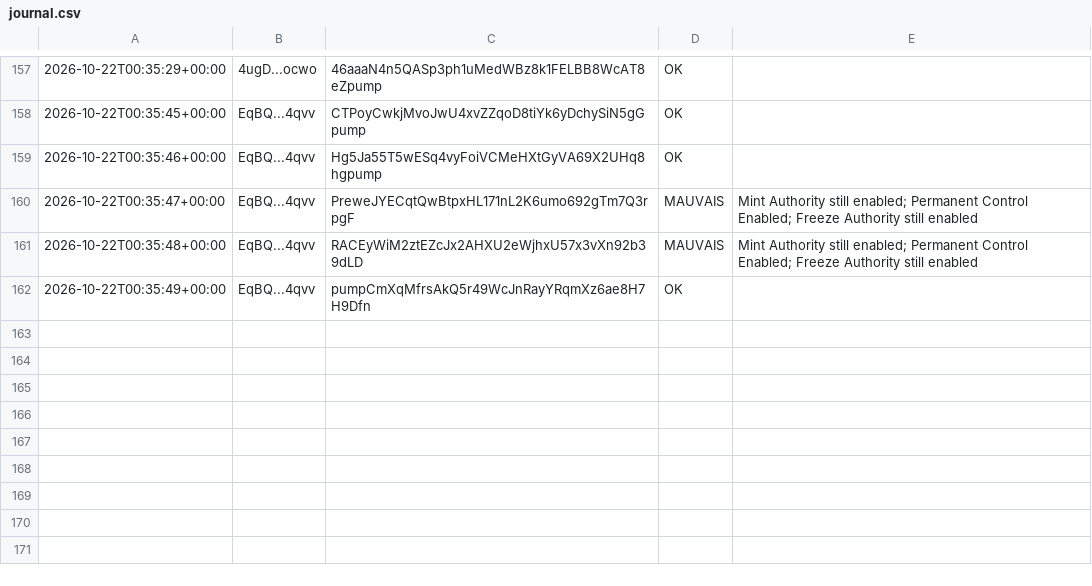
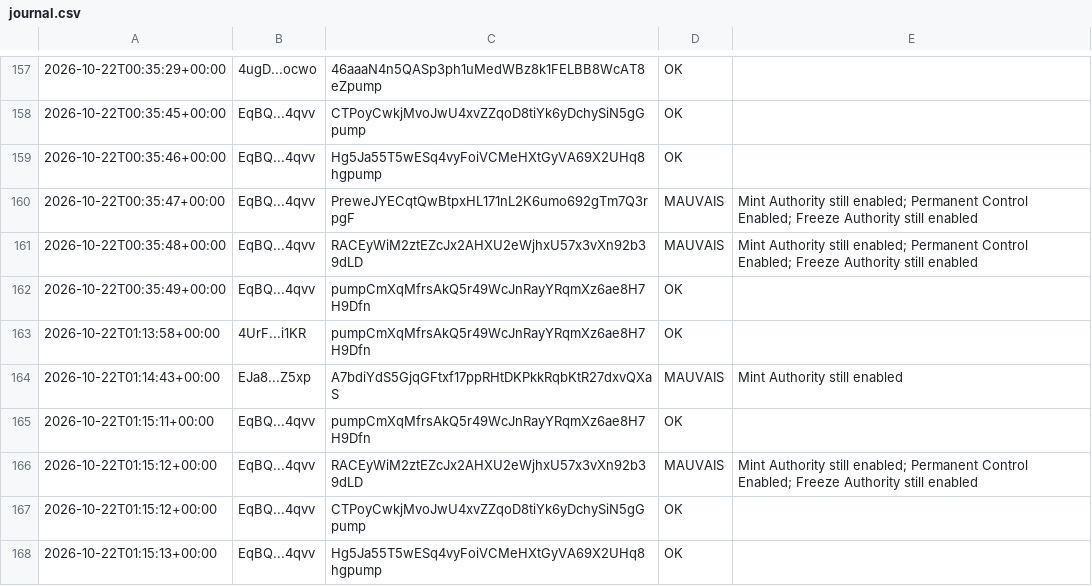
Before and after one commit to mayosama0704-crypto/alerte-trader, a CSV file: journal.csv, drawn as a sheet; only a part is shown, gaps mark what is left out.

```diff
--- a/journal.csv
+++ b/journal.csv
@@ -162 +162,7 @@
 2026-10-22T00:35:49+00:00,EqBQ...4qvv,pumpCmXqMfrsAkQ5r49WcJnRayYRqmXz6ae8H7H9Dfn,OK,
+2026-10-22T01:13:58+00:00,4UrF...i1KR,pumpCmXqMfrsAkQ5r49WcJnRayYRqmXz6ae8H7H9Dfn,OK,
+2026-10-22T01:14:43+00:00,EJa8...Z5xp,A7bdiYdS5GjqGFtxf17ppRHtDKPkkRqbKtR27dxvQXaS,MAUVAIS,Mint Authority still enabled
+2026-10-22T01:15:11+00:00,EqBQ...4qvv,pumpCmXqMfrsAkQ5r49WcJnRayYRqmXz6ae8H7H9Dfn,OK,
+2026-10-22T01:15:12+00:00,EqBQ...4qvv,RACEyWiM2ztEZcJx2AHXU2eWjhxU57x3vXn92b39dLD,MAUVAIS,Mint Authority still enabled; Permanent Control Enabled; Freeze Authority still enabled
+2026-10-22T01:15:12+00:00,EqBQ...4qvv,CTPoyCwkjMvoJwU4xvZZqoD8tiYk6yDchySiN5gGpump,OK,
+2026-10-22T01:15:13+00:00,EqBQ...4qvv,Hg5Ja55T5wESq4vyFoiVCMeHXtGyVA69X2UHq8hgpump,OK,
```
Also changed, not shown: 1 other file.
